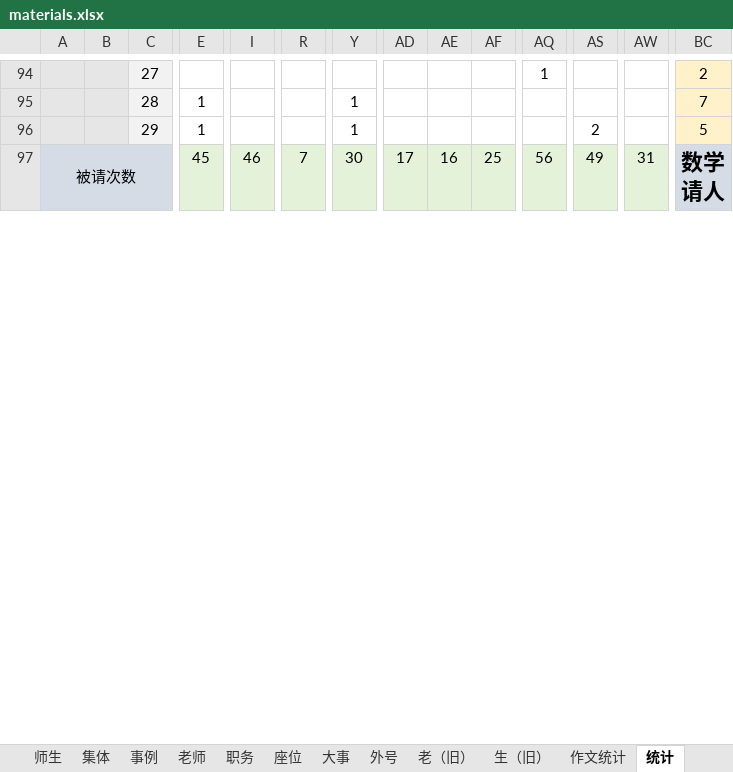
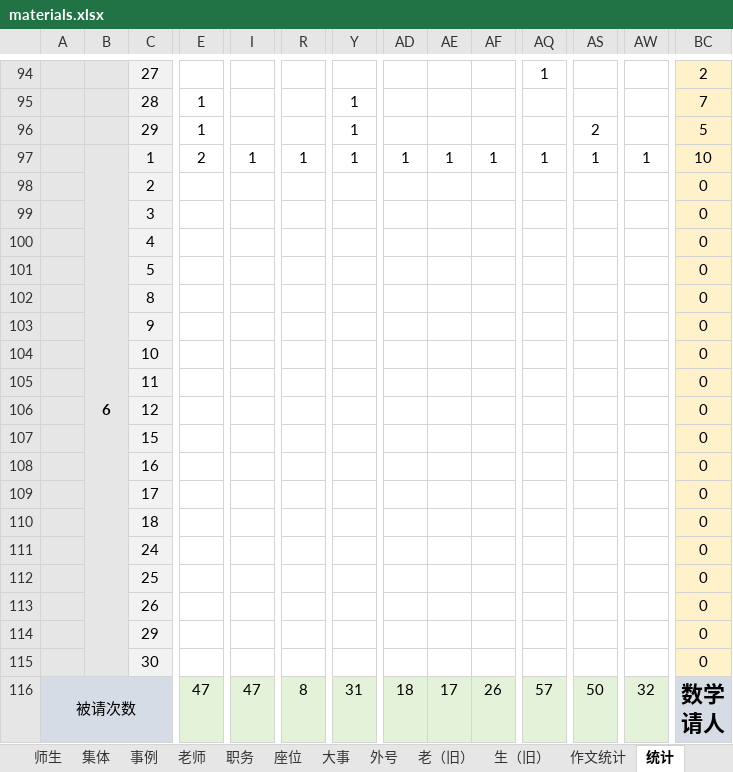
Before and after one commit to dsywy1698/dsywy1698.github.io, an Excel workbook: c/materials.xlsx, sheet 统计, drawn as a sheet; only a part is shown, gaps mark what is left out; values as stored, in another font and other column widths than the file's, no borders; conditional formats not drawn; addresses are those after the commit; rows hold the shown columns only; the diff covers the shown part only; the diff names each change by its address in the sheet, - before the commit and + after, or states it on an @@ line.

```diff
--- a/c/materials.xlsx (sheet 统计)
+++ b/c/materials.xlsx (sheet 统计)
+row 97:  | 6 | 1 | 2 | 1 | 1 | 1 | 1 | 1 | 1 | 1 | 1 | 1 | 10
+row 98:  |  | 2 |  |  |  |  |  |  |  |  |  |  | 0
+row 99:  |  | 3 |  |  |  |  |  |  |  |  |  |  | 0
+row 100:  |  | 4 |  |  |  |  |  |  |  |  |  |  | 0
+row 101:  |  | 5 |  |  |  |  |  |  |  |  |  |  | 0
+row 102:  |  | 8 |  |  |  |  |  |  |  |  |  |  | 0
+row 103:  |  | 9 |  |  |  |  |  |  |  |  |  |  | 0
+row 104:  |  | 10 |  |  |  |  |  |  |  |  |  |  | 0
+row 105:  |  | 11 |  |  |  |  |  |  |  |  |  |  | 0
+row 106:  |  | 12 |  |  |  |  |  |  |  |  |  |  | 0
+row 107:  |  | 15 |  |  |  |  |  |  |  |  |  |  | 0
+row 108:  |  | 16 |  |  |  |  |  |  |  |  |  |  | 0
+row 109:  |  | 17 |  |  |  |  |  |  |  |  |  |  | 0
+row 110:  |  | 18 |  |  |  |  |  |  |  |  |  |  | 0
+row 111:  |  | 24 |  |  |  |  |  |  |  |  |  |  | 0
+row 112:  |  | 25 |  |  |  |  |  |  |  |  |  |  | 0
+row 113:  |  | 26 |  |  |  |  |  |  |  |  |  |  | 0
+row 114:  |  | 29 |  |  |  |  |  |  |  |  |  |  | 0
+row 115:  |  | 30 |  |  |  |  |  |  |  |  |  |  | 0
-E116: 45
+E116: 47
-I116: 46
+I116: 47
-R116: 7
+R116: 8
-Y116: 30
+Y116: 31
-AD116: 17
+AD116: 18
-AE116: 16
+AE116: 17
-AF116: 25
+AF116: 26
-AQ116: 56
+AQ116: 57
-AS116: 49
+AS116: 50
-AW116: 31
+AW116: 32
```
Also changed, not shown: 10 edited cells elsewhere in this sheet, sheet 事例, formulas that keep their value, 4 other files.
